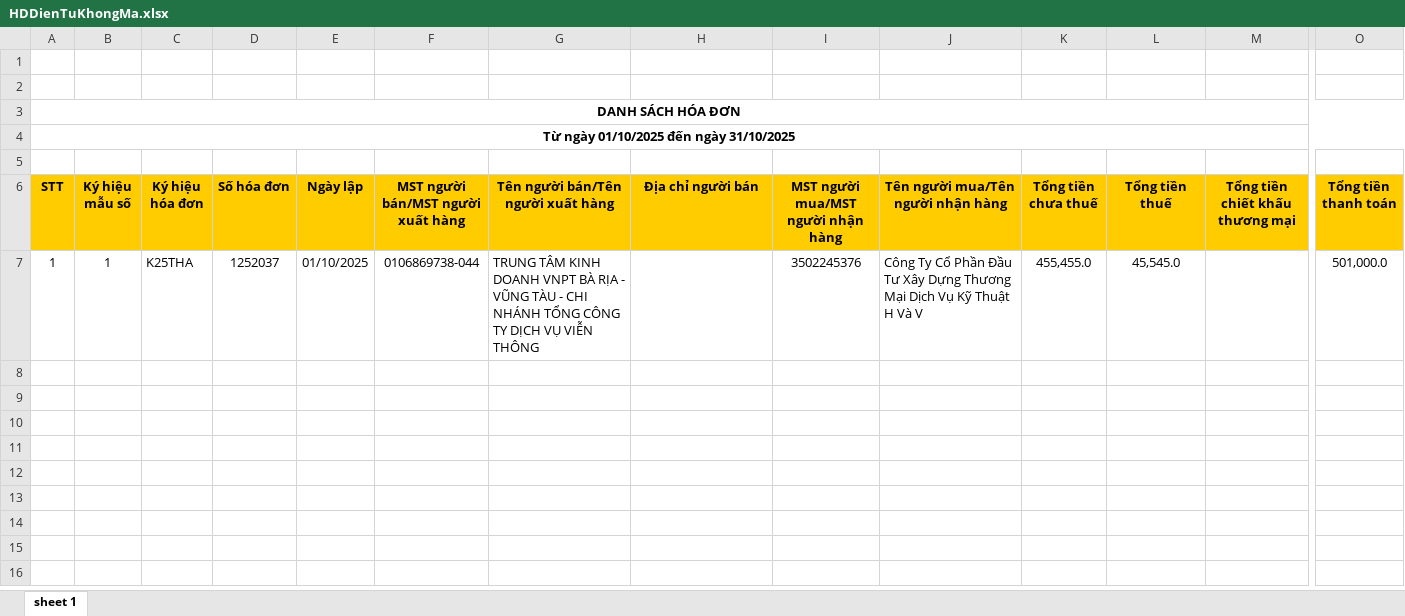
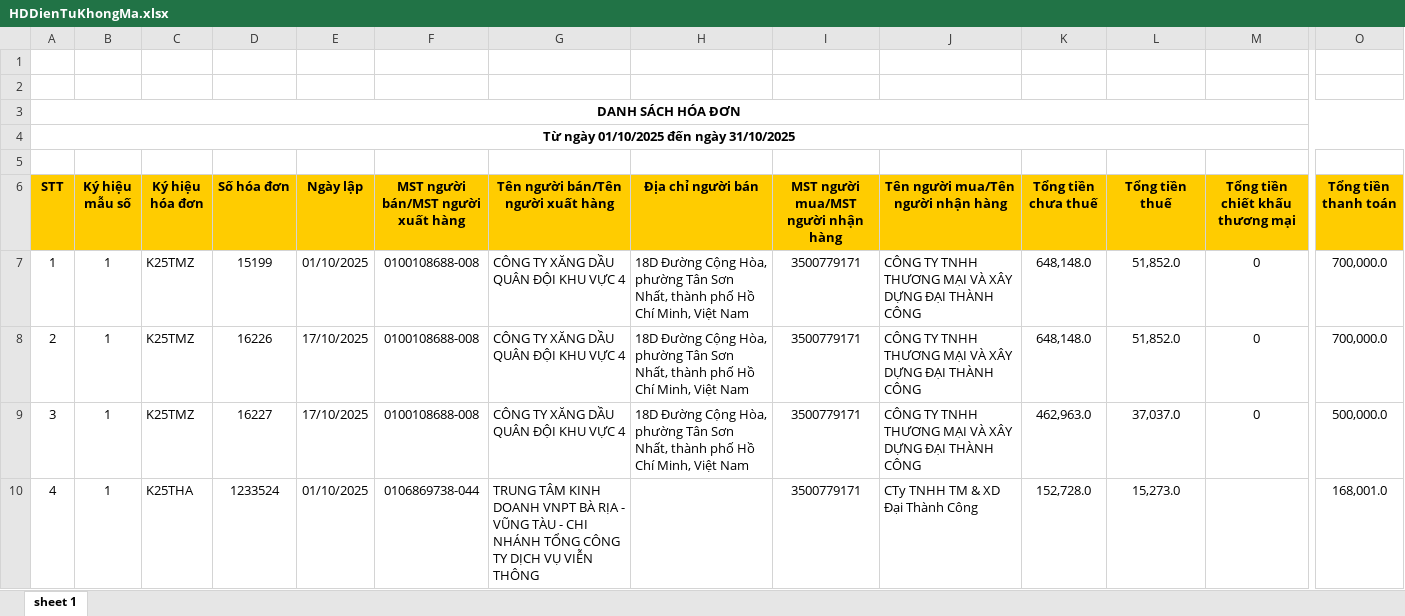
Before and after one commit to n93studioenter/DA3, an Excel workbook: Hoadon/HDVao/10/HDDienTuKhongMa.xlsx, sheet sheet 1, drawn as a sheet; only a part is shown, gaps mark what is left out; values as stored, in another font and other column widths than the file's, no borders; rows hold the shown columns only; the diff names each change by its address in the sheet, - before the commit and + after, or states it on an @@ line.

```diff
--- a/Hoadon/HDVao/10/HDDienTuKhongMa.xlsx (sheet sheet 1)
+++ b/Hoadon/HDVao/10/HDDienTuKhongMa.xlsx (sheet sheet 1)
-C7 (Ký hiệu hóa đơn): K25THA
+C7 (Ký hiệu hóa đơn): K25TMZ
-D7 (Số hóa đơn): 1252037
+D7 (Số hóa đơn): 15199
-F7: 0106869738-044
+F7: 0100108688-008
-G7: TRUNG TÂM KINH DOANH VNPT BÀ RỊA - VŨNG TÀU - CHI NHÁNH TỔNG CÔNG TY DỊCH VỤ VIỄN THÔNG
+G7: CÔNG TY XĂNG DẦU QUÂN ĐỘI KHU VỰC 4
-H7 (Địa chỉ người bán): (empty)
+H7 (Địa chỉ người bán): 18D Đường Cộng Hòa, phường Tân Sơn Nhất, thành phố Hồ Chí Minh, Việt Nam
-I7: 3502245376
+I7: 3500779171
-J7: Công Ty Cổ Phần Đầu Tư Xây Dựng Thương Mại Dịch Vụ Kỹ Thuật H Và V
+J7: CÔNG TY TNHH THƯƠNG MẠI VÀ XÂY DỰNG ĐẠI THÀNH CÔNG
-K7 (Tổng tiền chưa thuế): 455,455.0
+K7 (Tổng tiền chưa thuế): 648,148.0
-L7 (Tổng tiền thuế): 45,545.0
+L7 (Tổng tiền thuế): 51,852.0
-M7 (Tổng tiền chiết khấu thương mại): (empty)
+M7 (Tổng tiền chiết khấu thương mại): 0
-O7 (Tổng tiền thanh toán): 501,000.0
+O7 (Tổng tiền thanh toán): 700,000.0
+row 8: 2 | 1 | K25TMZ | 16226 | 17/10/2025 | 0100108688-008 | CÔNG TY XĂNG DẦU QUÂN ĐỘI KHU VỰC 4 | 18D Đường Cộng Hòa, phường Tân Sơn Nhất, thành phố Hồ Chí Minh, Việt Nam | 3500779171 | CÔNG TY TNHH THƯƠNG MẠI VÀ XÂY DỰNG ĐẠI THÀNH CÔNG | 648,148.0 | 51,852.0 | 0 | 700,000.0
+row 9: 3 | 1 | K25TMZ | 16227 | 17/10/2025 | 0100108688-008 | CÔNG TY XĂNG DẦU QUÂN ĐỘI KHU VỰC 4 | 18D Đường Cộng Hòa, phường Tân Sơn Nhất, thành phố Hồ Chí Minh, Việt Nam | 3500779171 | CÔNG TY TNHH THƯƠNG MẠI VÀ XÂY DỰNG ĐẠI THÀNH CÔNG | 462,963.0 | 37,037.0 | 0 | 500,000.0
+row 10: 4 | 1 | K25THA | 1233524 | 01/10/2025 | 0106869738-044 | TRUNG TÂM KINH DOANH VNPT BÀ RỊA - VŨNG TÀU - CHI NHÁNH TỔNG CÔNG TY DỊCH VỤ VIỄN THÔNG |  | 3500779171 | CTy TNHH TM & XD Đại Thành Công | 152,728.0 | 15,273.0 |  | 168,001.0
```
Also changed, not shown: Hoadon/HDVao/10/HDDienTuDaCapMa.xlsx, Hoadon/HDVao/10/HDDienTuMayTinhTien.xlsx, 11 other files.
